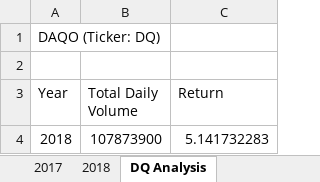
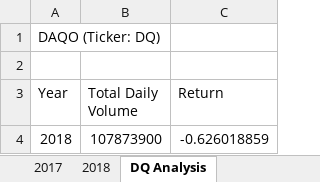
Before and after one commit to Hecgithub/stock-analysis, an Excel workbook: green_stocks.xlsm, sheet DQ Analysis, drawn as a sheet; values as stored, in another font and other column widths than the file's, no borders; the diff names each change by its address in the sheet, - before the commit and + after, or states it on an @@ line.

Commit message:
Add files via upload

```diff
--- a/green_stocks.xlsm (sheet DQ Analysis)
+++ b/green_stocks.xlsm (sheet DQ Analysis)
-C4 (Return): 5.141732283
+C4 (Return): -0.626018859
```
